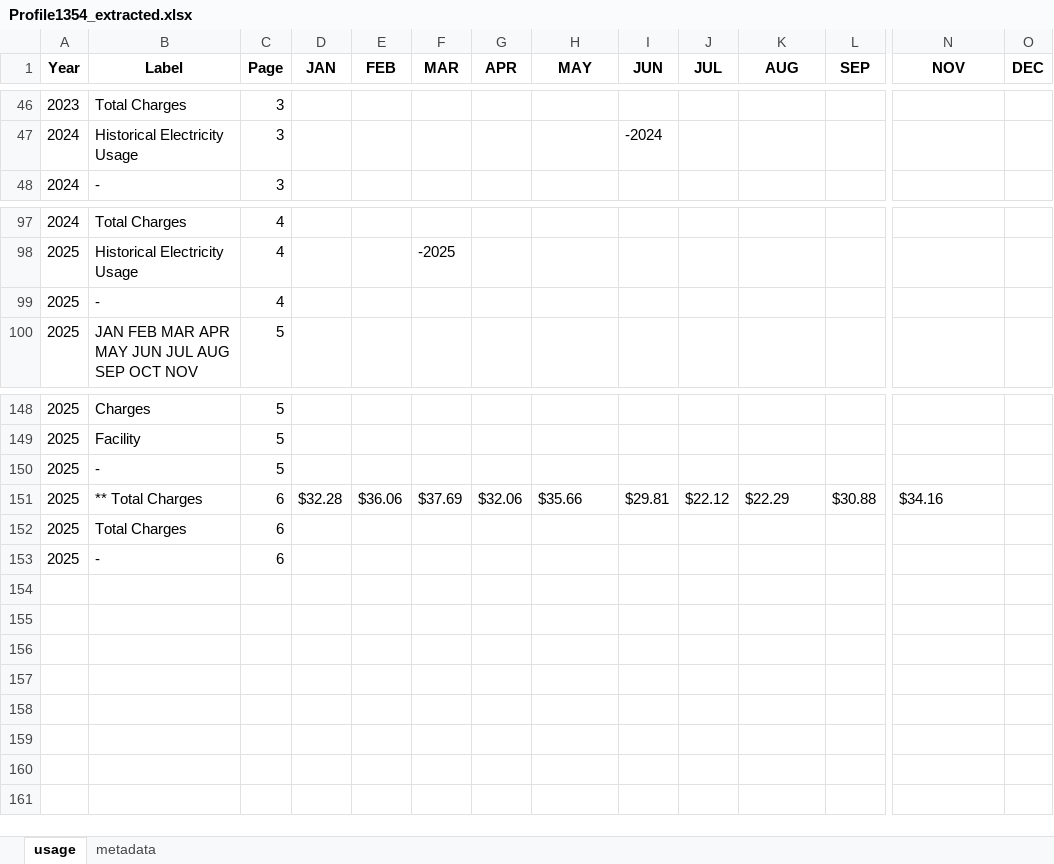
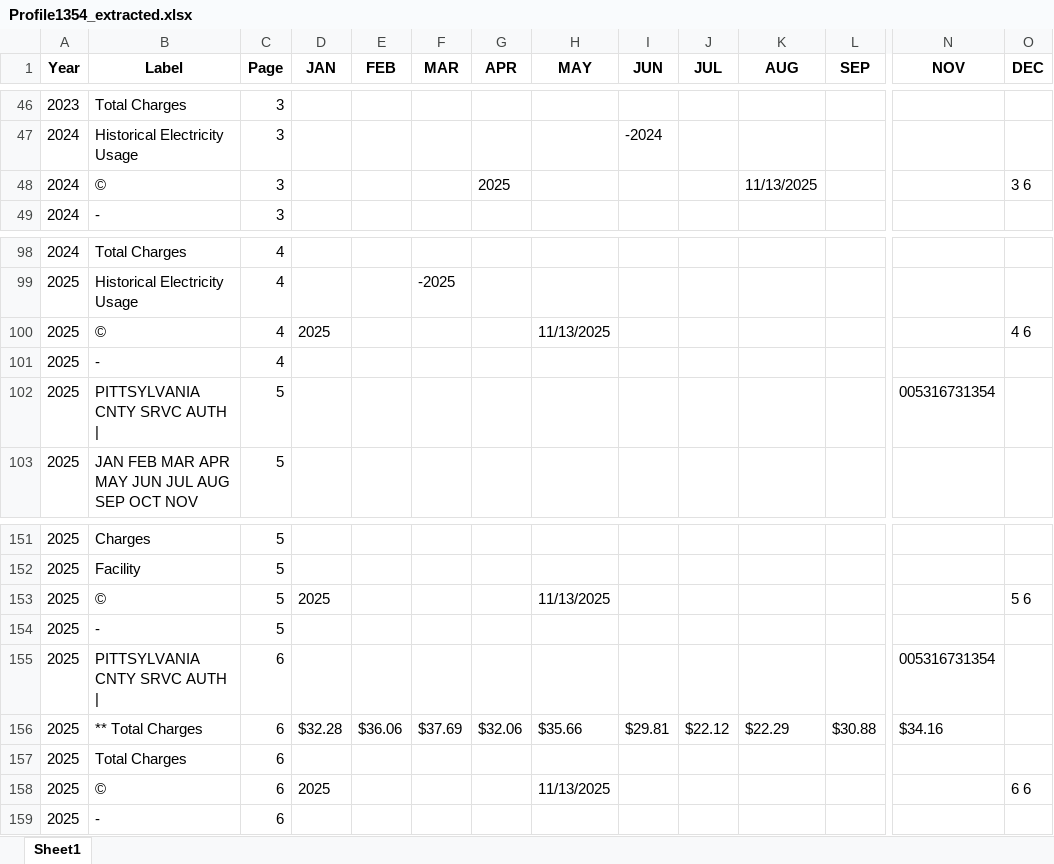
Before and after one commit to vinayjain38/TroyBanks_Audit_Demo_VA, an Excel workbook: data/interim/new-bills-parsed/Profile1354_extracted.xlsx, sheet Sheet1, drawn as a sheet; only a part is shown, gaps mark what is left out; values as stored, in another font and other column widths than the file's, no borders; rows hold the shown columns only; the diff names each change by its address in the sheet, - before the commit and + after, or states it on an @@ line.

```diff
--- a/data/interim/new-bills-parsed/Profile1354_extracted.xlsx (sheet Sheet1)
+++ b/data/interim/new-bills-parsed/Profile1354_extracted.xlsx (sheet Sheet1)
-sheet tab: usage
+sheet tab: Sheet1
-sheet tab: metadata
+row 48: 2024 | © | 3 |  |  |  | 2025 |  |  |  | 11/13/2025 |  |  | 3 6
+row 100: 2025 | © | 4 | 2025 |  |  |  | 11/13/2025 |  |  |  |  |  | 4 6
+row 102: 2025 | PITTSYLVANIA CNTY SRVC AUTH | | 5 |  |  |  |  |  |  |  |  |  | 005316731354
+row 153: 2025 | © | 5 | 2025 |  |  |  | 11/13/2025 |  |  |  |  |  | 5 6
+row 155: 2025 | PITTSYLVANIA CNTY SRVC AUTH | | 6 |  |  |  |  |  |  |  |  |  | 005316731354
+row 158: 2025 | © | 6 | 2025 |  |  |  | 11/13/2025 |  |  |  |  |  | 6 6
```
Also changed, not shown: data/interim/new-bills-parsed/Profile0412_extracted.xlsx, data/interim/new-bills-parsed/Profile4248_extracted.xlsx, 26 other files.
